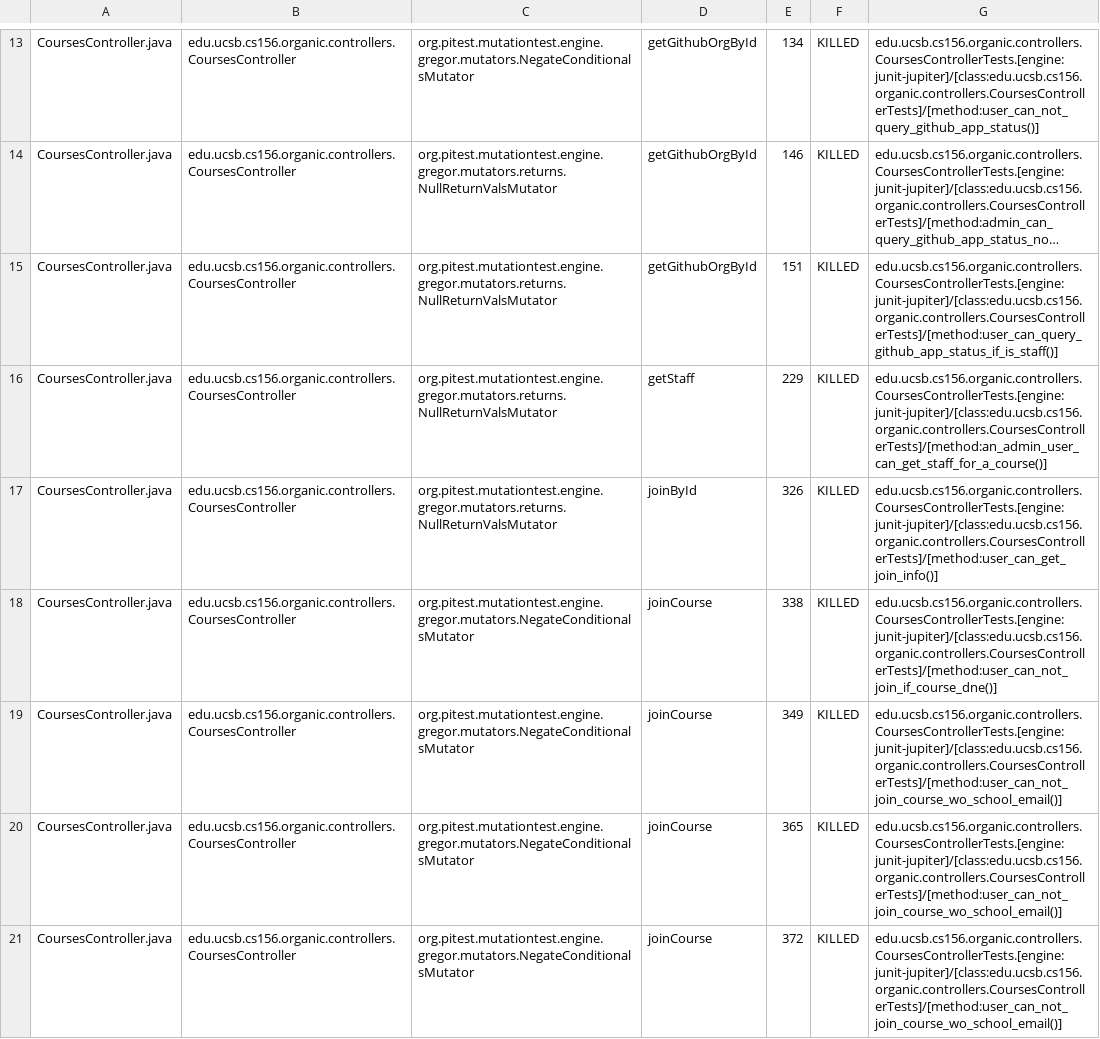
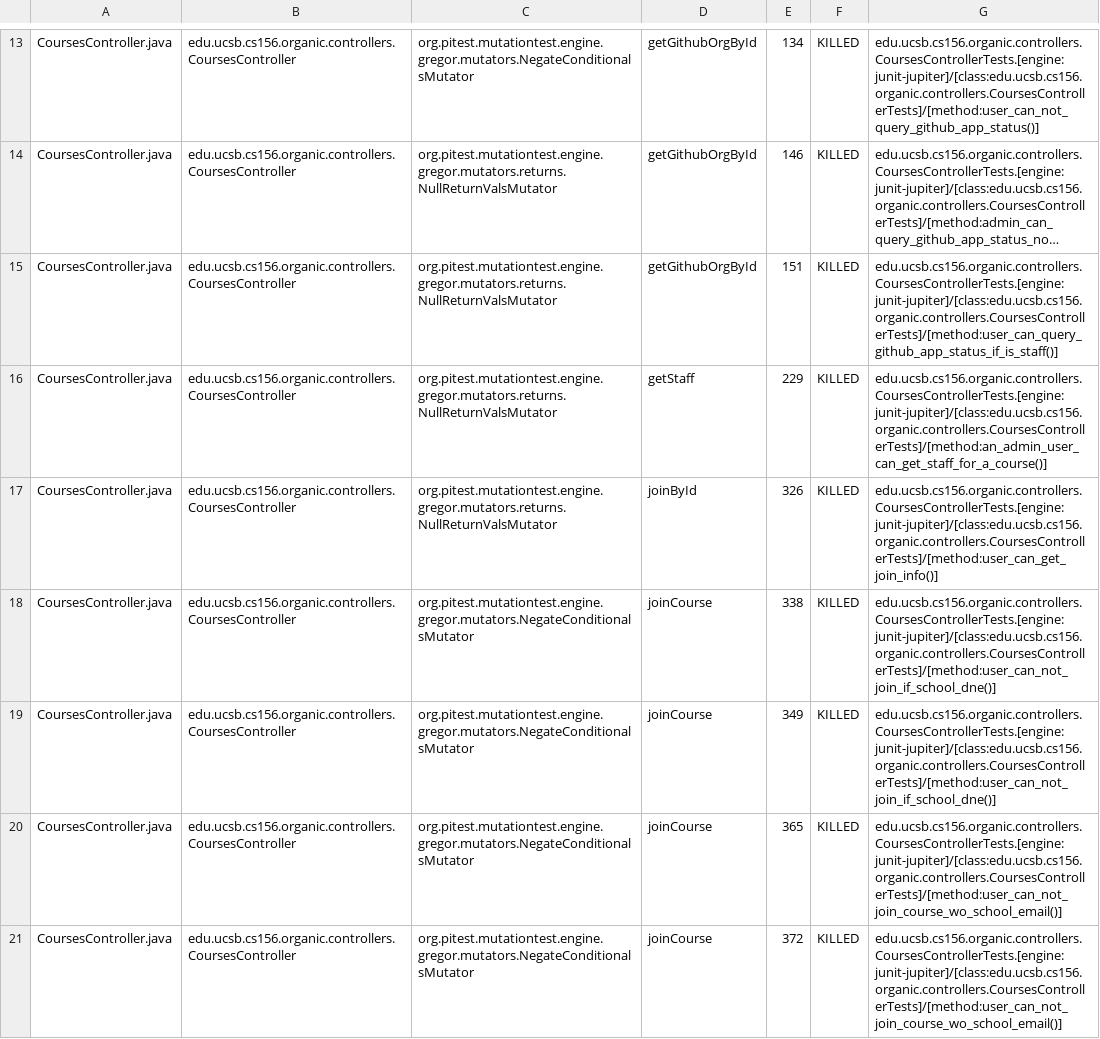
Before and after one commit to ucsb-cs156-s24/proj-organic-s24-5pm-3, a CSV file: prs/23/pitest/mutations.csv, drawn as a sheet; only a part is shown, gaps mark what is left out; long unchanged cells end in …; the diff covers the shown part only.

Commit message:
Deploying to gh-pages from @ ucsb-cs156-s24/proj-organic-s24-5pm-3@50f0df491ade83923b5045462230809c8023ddd4 🚀

```diff
--- a/prs/23/pitest/mutations.csv
+++ b/prs/23/pitest/mutations.csv
@@ -17,4 +17,4 @@ CoursesController.java,edu.ucsb.cs156.organic.controllers.CoursesController,org.
 CoursesController.java,edu.ucsb.cs156.organic.controllers.CoursesController,org.pitest.mutationtest.engine.gregor.mutators.returns.NullReturnValsMutator,joinById,326,KILLED,edu.ucsb.cs156.organic.controllers.CoursesControllerTests.[engine:junit-jupiter]/[class:edu.ucsb.cs156.organic.controllers.CoursesControllerTests]/[method:user_can_get_join_info()]
-CoursesController.java,edu.ucsb.cs156.organic.controllers.CoursesController,org.pitest.mutationtest.engine.gregor.mutators.NegateConditionalsMutator,joinCourse,338,KILLED,edu.ucsb.cs156.organic.controllers.CoursesControllerTests.[engine:junit-jupiter]/[class:edu.ucsb.cs156.organic.controllers.CoursesControllerTests]/[method:user_can_not_join_if_course_dne()]
-CoursesController.java,edu.ucsb.cs156.organic.controllers.CoursesController,org.pitest.mutationtest.engine.gregor.mutators.NegateConditionalsMutator,joinCourse,349,KILLED,edu.ucsb.cs156.organic.controllers.CoursesControllerTests.[engine:junit-jupiter]/[class:edu.ucsb.cs156.organic.controllers.CoursesControllerTests]/[method:user_can_not_join_course_wo_school_email()]
+CoursesController.java,edu.ucsb.cs156.organic.controllers.CoursesController,org.pitest.mutationtest.engine.gregor.mutators.NegateConditionalsMutator,joinCourse,338,KILLED,edu.ucsb.cs156.organic.controllers.CoursesControllerTests.[engine:junit-jupiter]/[class:edu.ucsb.cs156.organic.controllers.CoursesControllerTests]/[method:user_can_not_join_if_school_dne()]
+CoursesController.java,edu.ucsb.cs156.organic.controllers.CoursesController,org.pitest.mutationtest.engine.gregor.mutators.NegateConditionalsMutator,joinCourse,349,KILLED,edu.ucsb.cs156.organic.controllers.CoursesControllerTests.[engine:junit-jupiter]/[class:edu.ucsb.cs156.organic.controllers.CoursesControllerTests]/[method:user_can_not_join_if_school_dne()]
 CoursesController.java,edu.ucsb.cs156.organic.controllers.CoursesController,org.pitest.mutationtest.engine.gregor.mutators.NegateConditionalsMutator,joinCourse,365,KILLED,edu.ucsb.cs156.organic.controllers.CoursesControllerTests.[engine:junit-jupiter]/[class:edu.ucsb.cs156.organic.controllers.CoursesControllerTests]/[method:user_can_not_join_course_wo_school_email()]
```
Also changed, not shown: 23 edited cells elsewhere in this file, 17 other files.
